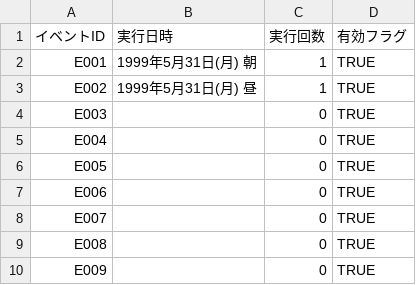
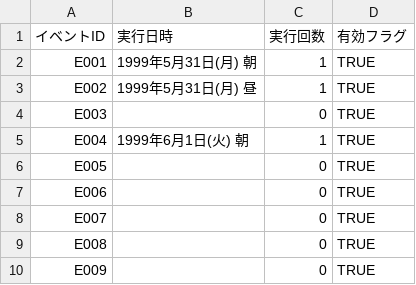
Before and after one commit to pikupiku-official/mo-kiss, a CSV file: data/save/saveslot_01/completed_events.csv, drawn as a sheet; only a part is shown.

```diff
--- a/data/save/saveslot_01/completed_events.csv
+++ b/data/save/saveslot_01/completed_events.csv
@@ -4,3 +4,3 @@ E002,1999年5月31日(月) 昼,1,TRUE
 E003,,0,TRUE
-E004,,0,TRUE
+E004,1999年6月1日(火) 朝,1,TRUE
 E005,,0,TRUE
```
Also changed, not shown: 6 other files.
